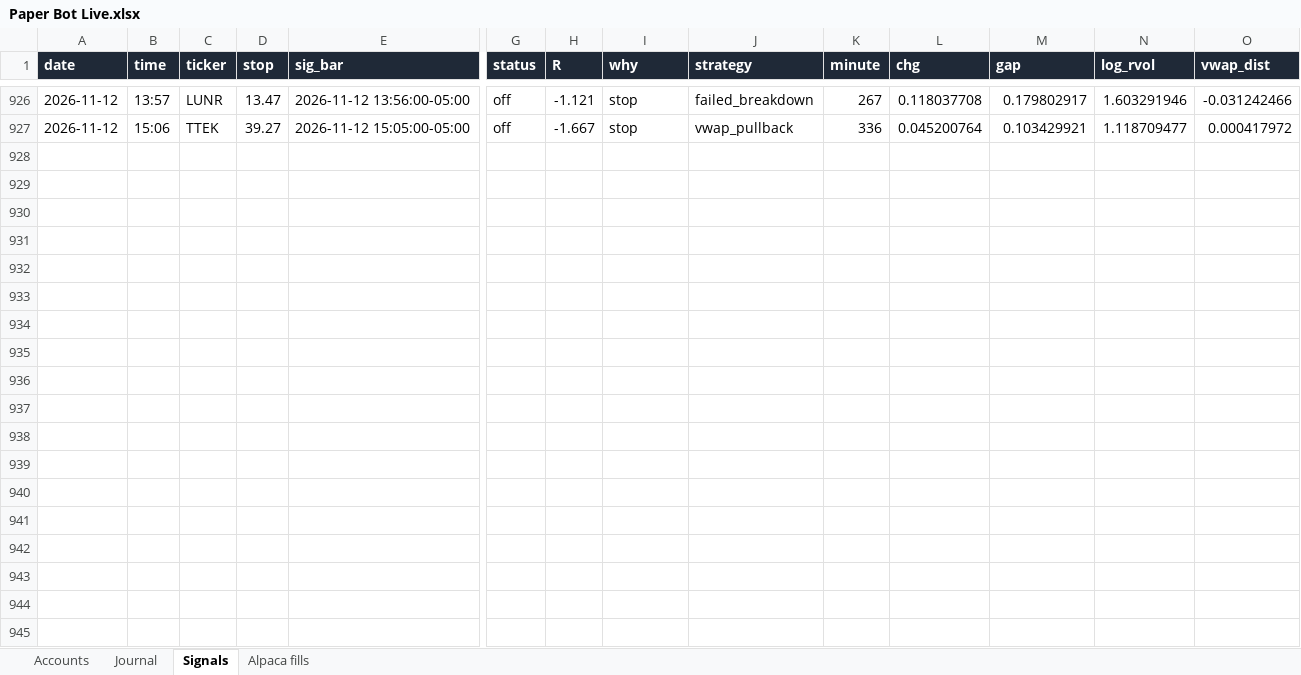
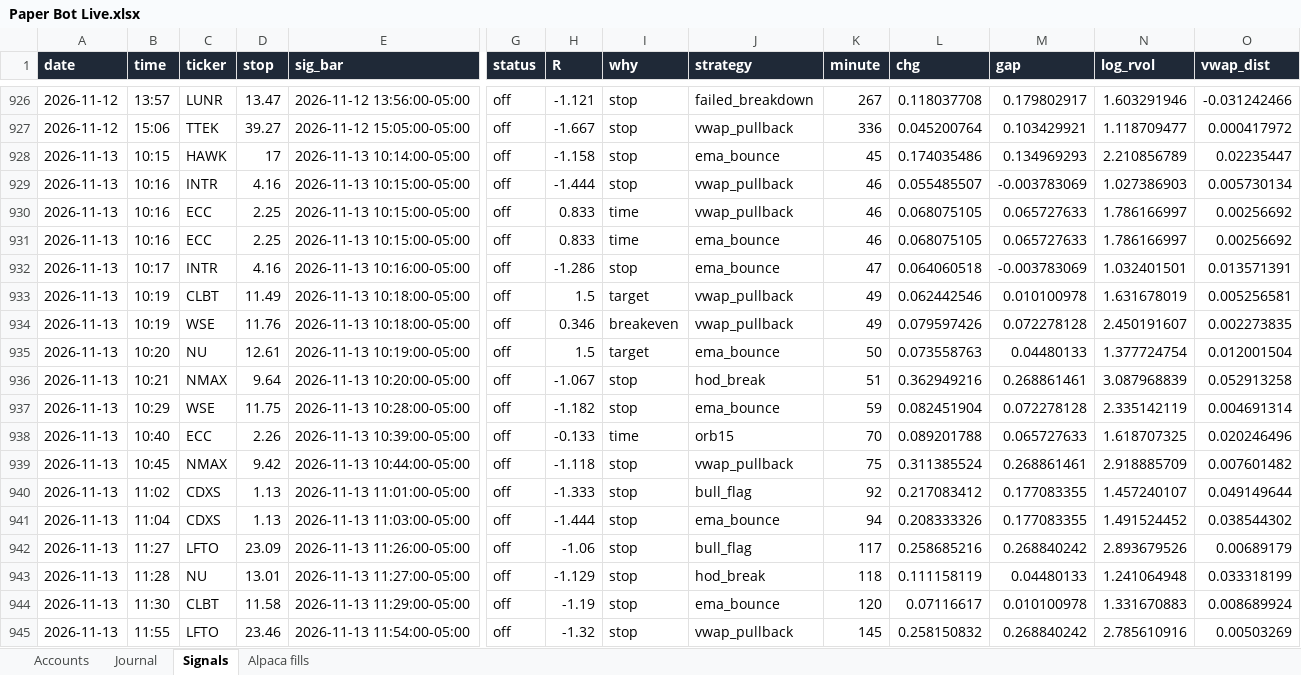
Before and after one commit to newurbaninfluence-lgtm/paper-trading-bot, an Excel workbook: reports/Paper Bot Live.xlsx, sheet Signals, drawn as a sheet; only a part is shown, gaps mark what is left out; values as stored, in another font and other column widths than the file's, no borders; rows hold the shown columns only; the diff covers the shown part only; the diff names each change by its address in the sheet, - before the commit and + after, or states it on an @@ line.

```diff
--- a/reports/Paper Bot Live.xlsx (sheet Signals)
+++ b/reports/Paper Bot Live.xlsx (sheet Signals)
+row 928: 2026-11-13 | 10:15 | HAWK | 17 | 2026-11-13 10:14:00-05:00 | off | -1.158 | stop | ema_bounce | 45 | 0.174035486 | 0.134969293 | 2.210856789 | 0.02235447
+row 929: 2026-11-13 | 10:16 | INTR | 4.16 | 2026-11-13 10:15:00-05:00 | off | -1.444 | stop | vwap_pullback | 46 | 0.055485507 | -0.003783069 | 1.027386903 | 0.005730134
+row 930: 2026-11-13 | 10:16 | ECC | 2.25 | 2026-11-13 10:15:00-05:00 | off | 0.833 | time | vwap_pullback | 46 | 0.068075105 | 0.065727633 | 1.786166997 | 0.00256692
+row 931: 2026-11-13 | 10:16 | ECC | 2.25 | 2026-11-13 10:15:00-05:00 | off | 0.833 | time | ema_bounce | 46 | 0.068075105 | 0.065727633 | 1.786166997 | 0.00256692
+row 932: 2026-11-13 | 10:17 | INTR | 4.16 | 2026-11-13 10:16:00-05:00 | off | -1.286 | stop | ema_bounce | 47 | 0.064060518 | -0.003783069 | 1.032401501 | 0.013571391
+row 933: 2026-11-13 | 10:19 | CLBT | 11.49 | 2026-11-13 10:18:00-05:00 | off | 1.5 | target | vwap_pullback | 49 | 0.062442546 | 0.010100978 | 1.631678019 | 0.005256581
+row 934: 2026-11-13 | 10:19 | WSE | 11.76 | 2026-11-13 10:18:00-05:00 | off | 0.346 | breakeven | vwap_pullback | 49 | 0.079597426 | 0.072278128 | 2.450191607 | 0.002273835
+row 935: 2026-11-13 | 10:20 | NU | 12.61 | 2026-11-13 10:19:00-05:00 | off | 1.5 | target | ema_bounce | 50 | 0.073558763 | 0.04480133 | 1.377724754 | 0.012001504
+row 936: 2026-11-13 | 10:21 | NMAX | 9.64 | 2026-11-13 10:20:00-05:00 | off | -1.067 | stop | hod_break | 51 | 0.362949216 | 0.268861461 | 3.087968839 | 0.052913258
+row 937: 2026-11-13 | 10:29 | WSE | 11.75 | 2026-11-13 10:28:00-05:00 | off | -1.182 | stop | ema_bounce | 59 | 0.082451904 | 0.072278128 | 2.335142119 | 0.004691314
+row 938: 2026-11-13 | 10:40 | ECC | 2.26 | 2026-11-13 10:39:00-05:00 | off | -0.133 | time | orb15 | 70 | 0.089201788 | 0.065727633 | 1.618707325 | 0.020246496
+row 939: 2026-11-13 | 10:45 | NMAX | 9.42 | 2026-11-13 10:44:00-05:00 | off | -1.118 | stop | vwap_pullback | 75 | 0.311385524 | 0.268861461 | 2.918885709 | 0.007601482
+row 940: 2026-11-13 | 11:02 | CDXS | 1.13 | 2026-11-13 11:01:00-05:00 | off | -1.333 | stop | bull_flag | 92 | 0.217083412 | 0.177083355 | 1.457240107 | 0.049149644
+row 941: 2026-11-13 | 11:04 | CDXS | 1.13 | 2026-11-13 11:03:00-05:00 | off | -1.444 | stop | ema_bounce | 94 | 0.208333326 | 0.177083355 | 1.491524452 | 0.038544302
+row 942: 2026-11-13 | 11:27 | LFTO | 23.09 | 2026-11-13 11:26:00-05:00 | off | -1.06 | stop | bull_flag | 117 | 0.258685216 | 0.268840242 | 2.893679526 | 0.00689179
+row 943: 2026-11-13 | 11:28 | NU | 13.01 | 2026-11-13 11:27:00-05:00 | off | -1.129 | stop | hod_break | 118 | 0.111158119 | 0.04480133 | 1.241064948 | 0.033318199
+row 944: 2026-11-13 | 11:30 | CLBT | 11.58 | 2026-11-13 11:29:00-05:00 | off | -1.19 | stop | ema_bounce | 120 | 0.07116617 | 0.010100978 | 1.331670883 | 0.008689924
+row 945: 2026-11-13 | 11:55 | LFTO | 23.46 | 2026-11-13 11:54:00-05:00 | off | -1.32 | stop | vwap_pullback | 145 | 0.258150832 | 0.268840242 | 2.785610916 | 0.00503269
```
Also changed, not shown: 6 added rows elsewhere in this sheet, sheet Journal, sheet Alpaca fills, 5 other files.
